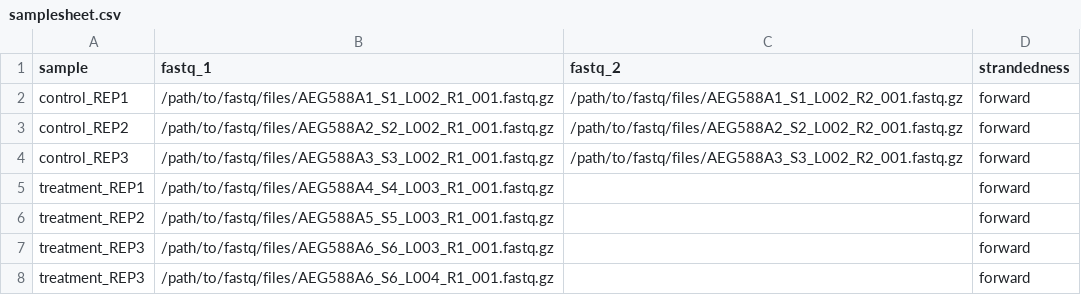
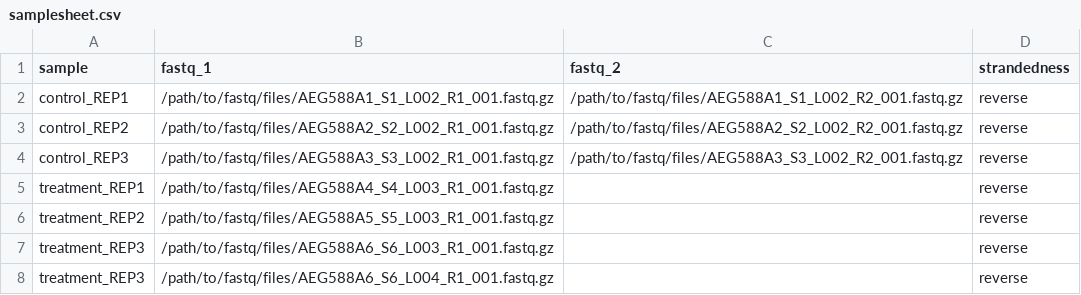
Before and after one commit to SpikyClip/llrnaseq, a CSV file: assets/samplesheet.csv, drawn as a sheet.

```diff
--- a/assets/samplesheet.csv
+++ b/assets/samplesheet.csv
@@ -1,8 +1,8 @@
 sample,fastq_1,fastq_2,strandedness
-control_REP1,/path/to/fastq/files/AEG588A1_S1_L002_R1_001.fastq.gz,/path/to/fastq/files/AEG588A1_S1_L002_R2_001.fastq.gz,forward
-control_REP2,/path/to/fastq/files/AEG588A2_S2_L002_R1_001.fastq.gz,/path/to/fastq/files/AEG588A2_S2_L002_R2_001.fastq.gz,forward
-control_REP3,/path/to/fastq/files/AEG588A3_S3_L002_R1_001.fastq.gz,/path/to/fastq/files/AEG588A3_S3_L002_R2_001.fastq.gz,forward
-treatment_REP1,/path/to/fastq/files/AEG588A4_S4_L003_R1_001.fastq.gz,,forward
-treatment_REP2,/path/to/fastq/files/AEG588A5_S5_L003_R1_001.fastq.gz,,forward
-treatment_REP3,/path/to/fastq/files/AEG588A6_S6_L003_R1_001.fastq.gz,,forward
-treatment_REP3,/path/to/fastq/files/AEG588A6_S6_L004_R1_001.fastq.gz,,forward
+control_REP1,/path/to/fastq/files/AEG588A1_S1_L002_R1_001.fastq.gz,/path/to/fastq/files/AEG588A1_S1_L002_R2_001.fastq.gz,reverse
+control_REP2,/path/to/fastq/files/AEG588A2_S2_L002_R1_001.fastq.gz,/path/to/fastq/files/AEG588A2_S2_L002_R2_001.fastq.gz,reverse
+control_REP3,/path/to/fastq/files/AEG588A3_S3_L002_R1_001.fastq.gz,/path/to/fastq/files/AEG588A3_S3_L002_R2_001.fastq.gz,reverse
+treatment_REP1,/path/to/fastq/files/AEG588A4_S4_L003_R1_001.fastq.gz,,reverse
+treatment_REP2,/path/to/fastq/files/AEG588A5_S5_L003_R1_001.fastq.gz,,reverse
+treatment_REP3,/path/to/fastq/files/AEG588A6_S6_L003_R1_001.fastq.gz,,reverse
+treatment_REP3,/path/to/fastq/files/AEG588A6_S6_L004_R1_001.fastq.gz,,reverse
```
Also changed, not shown: 4 other files.
